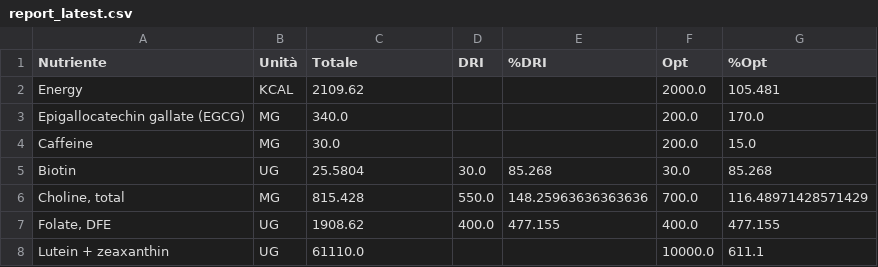
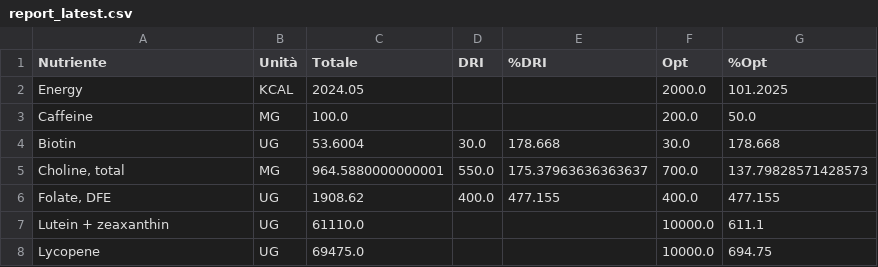
Before and after one commit to adacaccia/VeganBiohackingRoutine, a CSV file: 04-Report/Nutrizione/report_latest.csv, drawn as a sheet; only a part is shown; the shorter side is filled out with more unchanged rows; the diff covers the shown part only.

```diff
--- a/04-Report/Nutrizione/report_latest.csv
+++ b/04-Report/Nutrizione/report_latest.csv
@@ -1,7 +1,6 @@
 Nutriente,Unità,Totale,DRI,%DRI,Opt,%Opt
-Energy,KCAL,2109.62,,,2000.0,105.481
-Epigallocatechin gallate (EGCG),MG,340.0,,,200.0,170.0
-Caffeine,MG,30.0,,,200.0,15.0
-Biotin,UG,25.5804,30.0,85.268,30.0,85.268
-"Choline, total",MG,815.428,550.0,148.25963636363636,700.0,116.48971428571429
+Energy,KCAL,2024.05,,,2000.0,101.2025
+Caffeine,MG,100.0,,,200.0,50.0
+Biotin,UG,53.6004,30.0,178.668,30.0,178.668
+"Choline, total",MG,964.5880000000001,550.0,175.37963636363637,700.0,137.79828571428573
 "Folate, DFE",UG,1908.62,400.0,477.155,400.0,477.155
```
Also changed, not shown: 4 removed rows and 24 edited cells elsewhere in this file, 3 other files.
